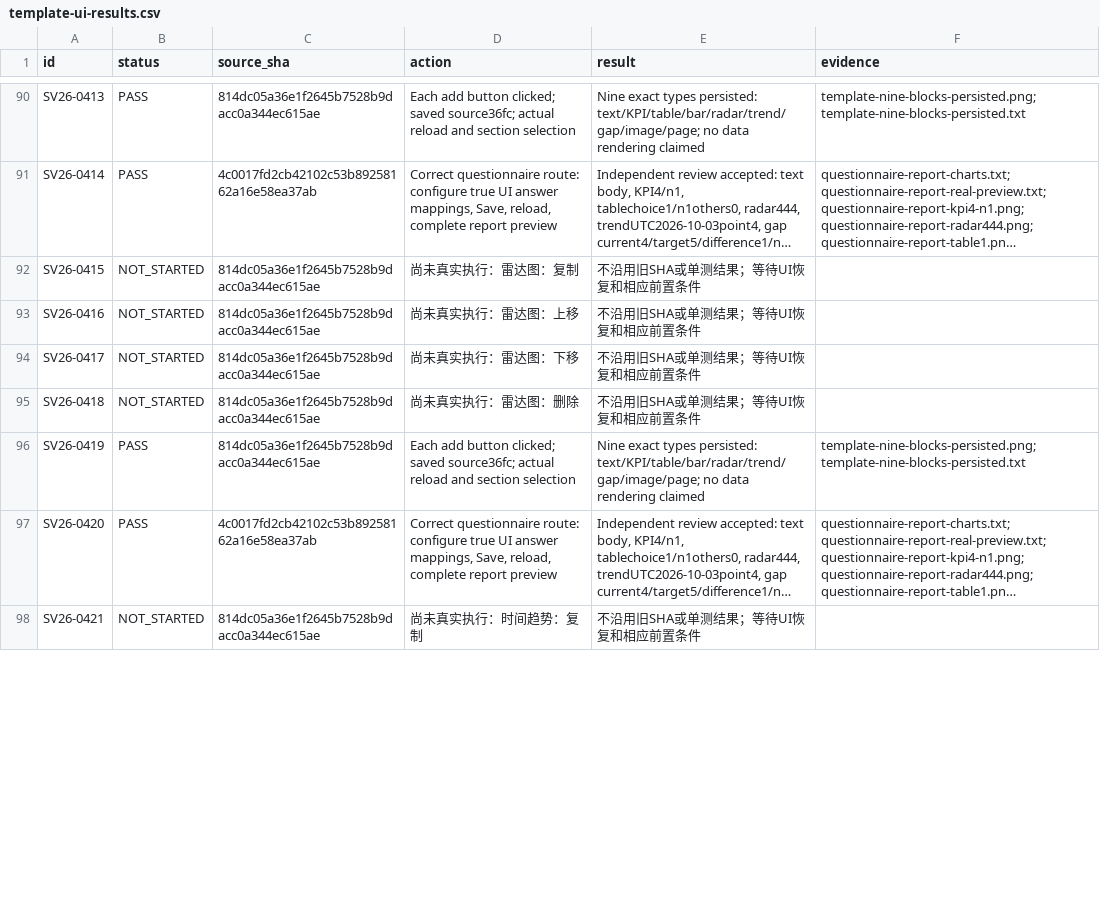
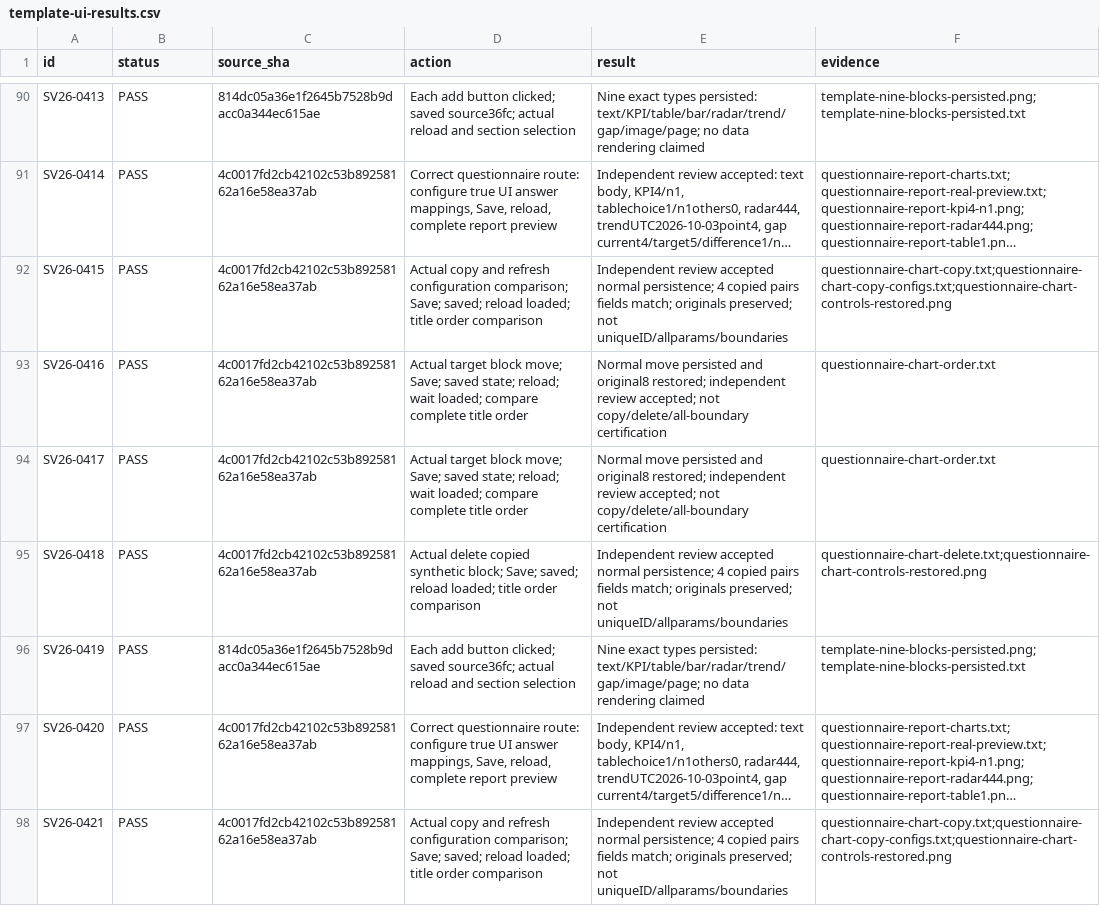
Before and after one commit to boardx/workspacex, a CSV file: docs/evidence/survey-all-buttons-20261004/template-ui-results.csv, drawn as a sheet; only a part is shown, gaps mark what is left out; long unchanged cells end in …; the diff covers the shown part only; the diff names each change by its address in the sheet, - before the commit and + after, or states it on an @@ line.

Commit message:
docs(survey): add reviewed report control persistence evidence

```diff
--- a/docs/evidence/survey-all-buttons-20261004/template-ui-results.csv
+++ b/docs/evidence/survey-all-buttons-20261004/template-ui-results.csv
-B92:B95 (status): NOT_STARTED
+B92:B95 (status): PASS
-C92:C95 (source_sha): 814dc05a36e1f2645b7528b9dacc0a344ec615ae
+C92:C95 (source_sha): 4c0017fd2cb42102c53b89258162a16e58ea37ab
-D92 (action): 尚未真实执行：雷达图：复制
+D92 (action): Actual copy and refresh configuration comparison; Save; saved; reload loaded; title order comparison
-E92 (result): 不沿用旧SHA或单测结果；等待UI恢复和相应前置条件
+E92 (result): Independent review accepted normal persistence; 4 copied pairs fields match; originals preserved; not uniqueID/allparams/boundaries
-F92 (evidence): (empty)
+F92 (evidence): questionnaire-chart-copy.txt;questionnaire-chart-copy-configs.txt;questionnaire-chart-controls-restored.png
-D93 (action): 尚未真实执行：雷达图：上移
+D93 (action): Actual target block move; Save; saved state; reload; wait loaded; compare complete title order
-E93:E94 (result): 不沿用旧SHA或单测结果；等待UI恢复和相应前置条件
+E93:E94 (result): Normal move persisted and original8 restored; independent review accepted; not copy/delete/all-boundary certification
-F93:F94 (evidence): (empty)
+F93:F94 (evidence): questionnaire-chart-order.txt
-D94 (action): 尚未真实执行：雷达图：下移
+D94 (action): Actual target block move; Save; saved state; reload; wait loaded; compare complete title order
-D95 (action): 尚未真实执行：雷达图：删除
+D95 (action): Actual delete copied synthetic block; Save; saved; reload loaded; title order comparison
-E95 (result): 不沿用旧SHA或单测结果；等待UI恢复和相应前置条件
+E95 (result): Independent review accepted normal persistence; 4 copied pairs fields match; originals preserved; not uniqueID/allparams/boundaries
-F95 (evidence): (empty)
+F95 (evidence): questionnaire-chart-delete.txt;questionnaire-chart-controls-restored.png
-B98 (status): NOT_STARTED
+B98 (status): PASS
-C98 (source_sha): 814dc05a36e1f2645b7528b9dacc0a344ec615ae
+C98 (source_sha): 4c0017fd2cb42102c53b89258162a16e58ea37ab
-D98 (action): 尚未真实执行：时间趋势：复制
+D98 (action): Actual copy and refresh configuration comparison; Save; saved; reload loaded; title order comparison
-E98 (result): 不沿用旧SHA或单测结果；等待UI恢复和相应前置条件
+E98 (result): Independent review accepted normal persistence; 4 copied pairs fields match; originals preserved; not uniqueID/allparams/boundaries
-F98 (evidence): (empty)
+F98 (evidence): questionnaire-chart-copy.txt;questionnaire-chart-copy-configs.txt;questionnaire-chart-controls-restored.png
```
Also changed, not shown: 85 edited cells elsewhere in this file, 11 other files.
